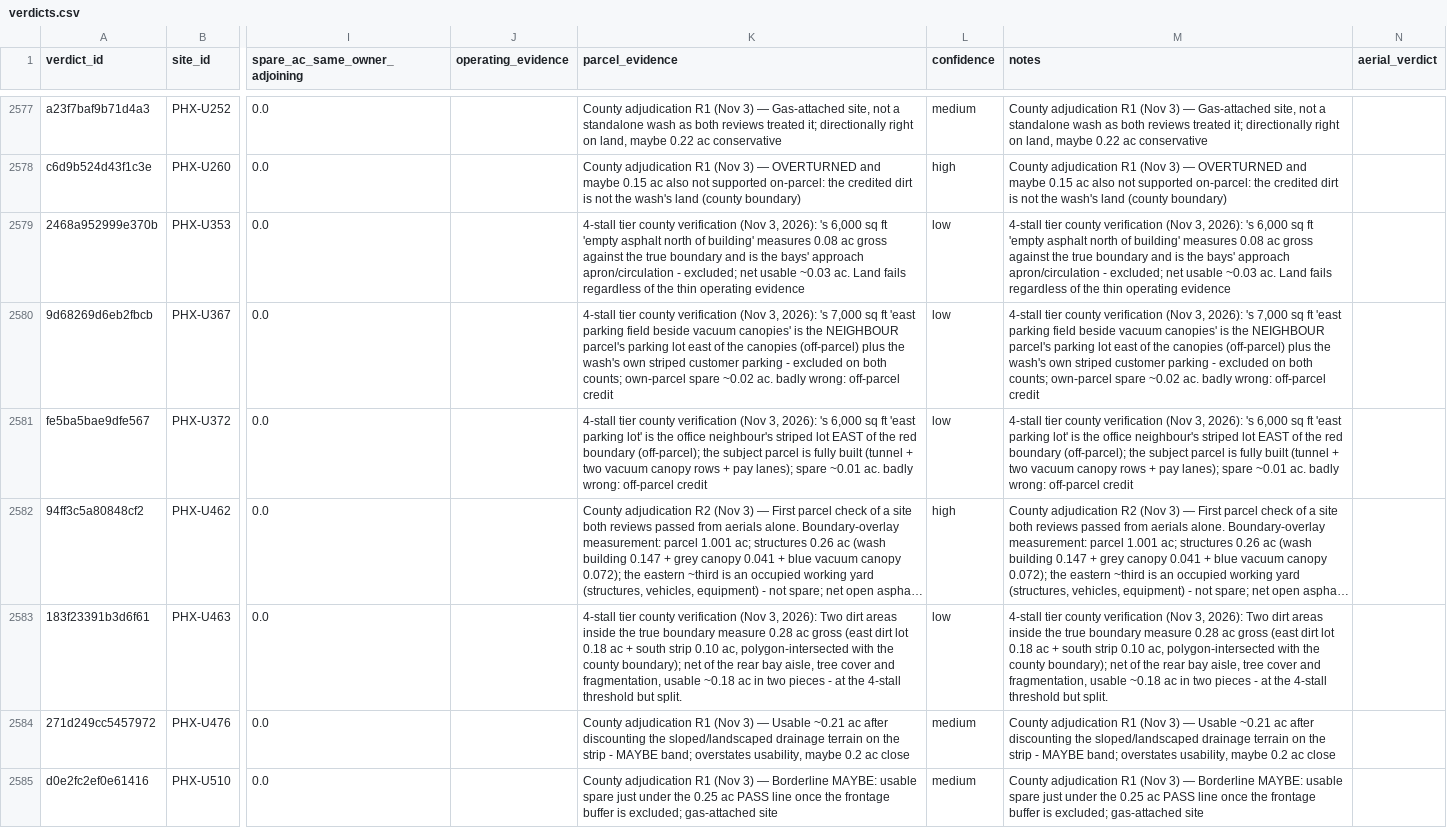
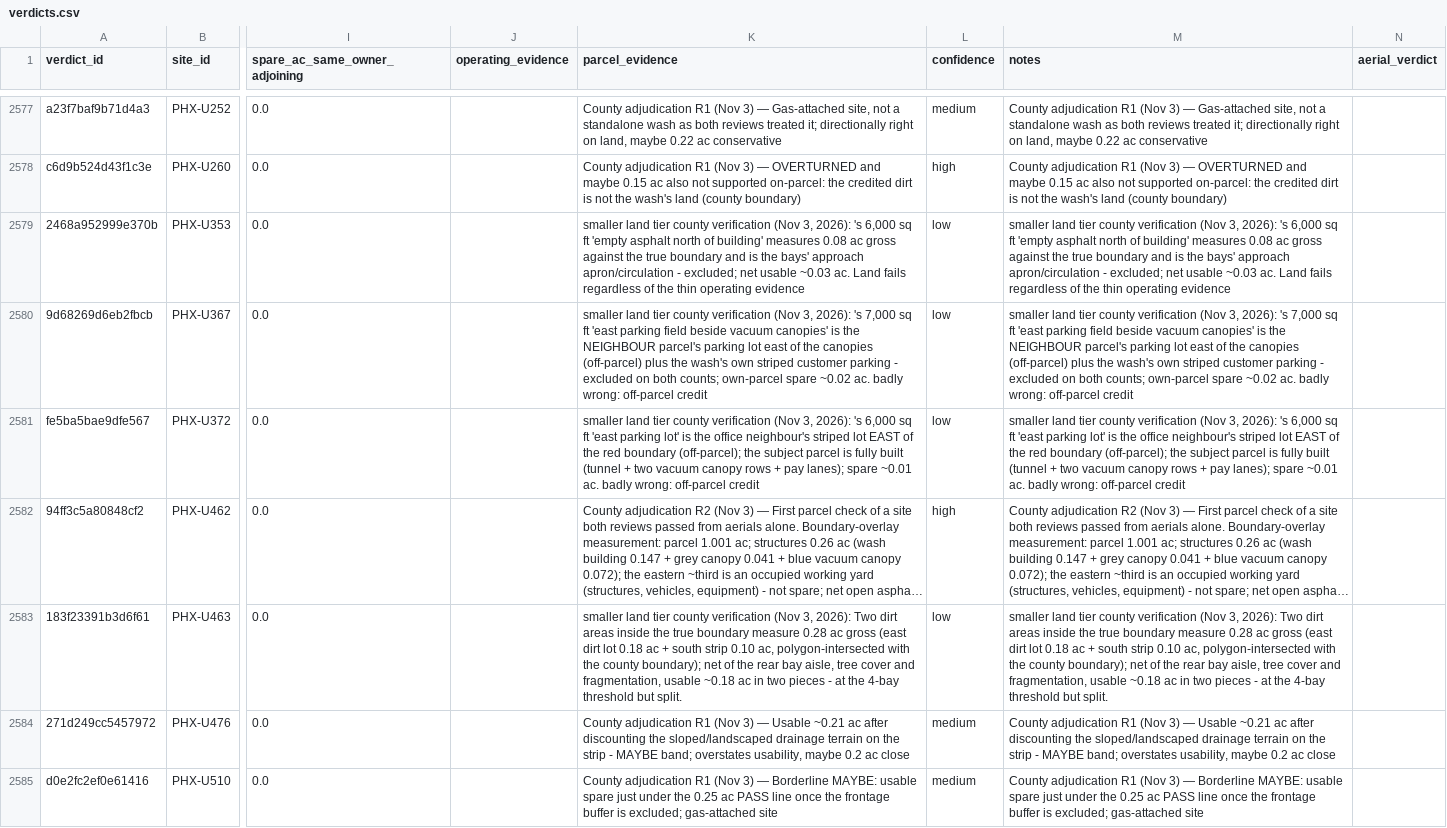
Before and after one commit to jaideepdhanoa/distributed-sites-map, a CSV file: data/verdicts/verdicts.csv, drawn as a sheet; only a part is shown, gaps mark what is left out; long unchanged cells end in …; the diff covers the shown part only; the diff names each change by its address in the sheet, - before the commit and + after, or states it on an @@ line.

```diff
--- a/data/verdicts/verdicts.csv
+++ b/data/verdicts/verdicts.csv
-K2579 (parcel_evidence): 4-stall tier county…
+K2579 (parcel_evidence): smaller land tier county…
-M2579 (notes): 4-stall tier county…
+M2579 (notes): smaller land tier county…
-K2580 (parcel_evidence): 4-stall tier county…
+K2580 (parcel_evidence): smaller land tier county…
-M2580 (notes): 4-stall tier county…
+M2580 (notes): smaller land tier county…
-K2581 (parcel_evidence): 4-stall tier county…
+K2581 (parcel_evidence): smaller land tier county…
-M2581 (notes): 4-stall tier county…
+M2581 (notes): smaller land tier county…
-K2583 (parcel_evidence): 4-stall tier county verification (Nov 3, 2026): Two dirt areas inside the true boundary measure 0.28 ac gross (east dirt lot 0.18 ac + south strip 0.10 ac, polygon-intersected with the county boundary); net of the rear bay aisle, tree cover and fragmentation, usable ~0.18 ac in two pieces - at the 4-stall threshold but…
+K2583 (parcel_evidence): smaller land tier county verification (Nov 3, 2026): Two dirt areas inside the true boundary measure 0.28 ac gross (east dirt lot 0.18 ac + south strip 0.10 ac, polygon-intersected with the county boundary); net of the rear bay aisle, tree cover and fragmentation, usable ~0.18 ac in two pieces - at the 4-bay threshold but…
-M2583 (notes): 4-stall tier county verification (Nov 3, 2026): Two dirt areas inside the true boundary measure 0.28 ac gross (east dirt lot 0.18 ac + south strip 0.10 ac, polygon-intersected with the county boundary); net of the rear bay aisle, tree cover and fragmentation, usable ~0.18 ac in two pieces - at the 4-stall threshold but…
+M2583 (notes): smaller land tier county verification (Nov 3, 2026): Two dirt areas inside the true boundary measure 0.28 ac gross (east dirt lot 0.18 ac + south strip 0.10 ac, polygon-intersected with the county boundary); net of the rear bay aisle, tree cover and fragmentation, usable ~0.18 ac in two pieces - at the 4-bay threshold but…
```
Also changed, not shown: 82 edited cells elsewhere in this file, 16 other files.
